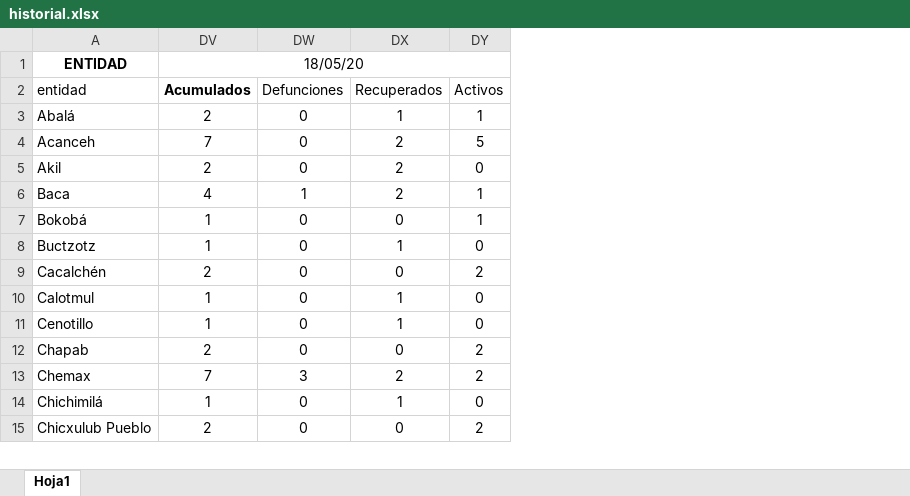
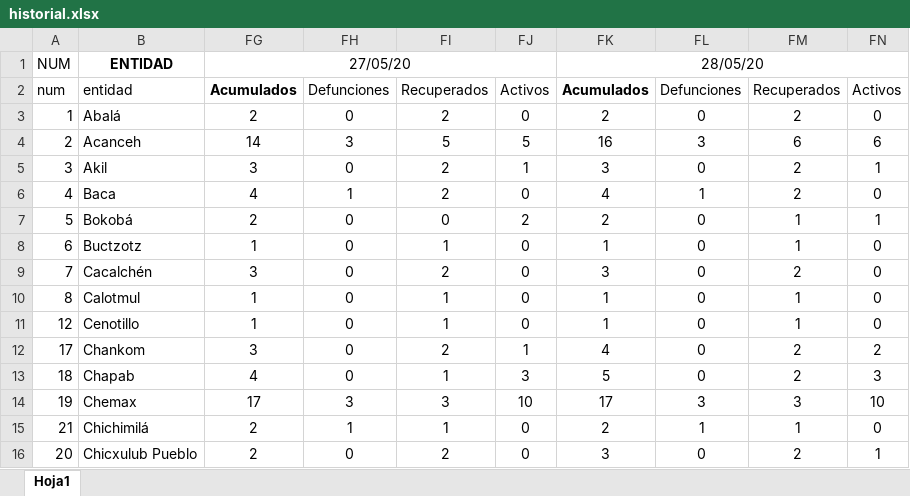
Before and after one commit to Lugiax/covidABM, an Excel workbook: Datos/historial.xlsx, sheet Hoja1, drawn as a sheet; only a part is shown; values as stored, in another font and other column widths than the file's, no borders; addresses are those after the commit; the diff covers the shown part only; the diff names each change by its address in the sheet, - before the commit and + after, or states it on an @@ line.

Commit message:
Cambio en el formato de representar los datos de los municipios

```diff
--- a/Datos/historial.xlsx (sheet Hoja1)
+++ b/Datos/historial.xlsx (sheet Hoja1)
+column A, rows 1-11: NUM | num | 1 | 2 | 3 | 4 | 5 | 6 | 7 | 8 | 12; rows 13-16: 18 | 19 | 21 | 20
+column FK, rows 1-11: 28/05/20 | Acumulados | 2 | 16 | 3 | 4 | 2 | 1 | 3 | 1 | 1; rows 13-16: 5 | 17 | 2 | 3
+column FL, rows 2-11: Defunciones | 0 | 3 | 0 | 1 | 0 | 0 | 0 | 0 | 0; rows 13-16: 0 | 3 | 1 | 0
+column FM, rows 2-11: Recuperados | 2 | 6 | 2 | 2 | 1 | 1 | 2 | 1 | 1; rows 13-16: 2 | 3 | 1 | 2
+column FN, rows 2-11: Activos | 0 | 6 | 1 | 0 | 1 | 0 | 0 | 0 | 0; rows 13-16: 3 | 10 | 0 | 1
-FG1: 18/05/20
+FG1: 27/05/20
-FI3: 1
+FI3: 2
-FJ3: 1
+FJ3: 0
-FG4: 7
+FG4: 14
-FH4: 0
+FH4: 3
-FI4: 2
+FI4: 5
-FG5: 2
+FG5: 3
-FJ5: 0
+FJ5: 1
-FJ6: 1
+FJ6: 0
-FG7: 1
+FG7: 2
-FJ7: 1
+FJ7: 2
-FG9: 2
+FG9: 3
-FI9: 0
+FI9: 2
-FJ9: 2
+FJ9: 0
+row 12: 17 | Chankom | 3 | 0 | 2 | 1 | 4 | 0 | 2 | 2
-FG13: 2
+FG13: 4
-FI13: 0
+FI13: 1
-FJ13: 2
+FJ13: 3
-FG14: 7
+FG14: 17
-FI14: 2
+FI14: 3
-FJ14: 2
+FJ14: 10
-FG15: 1
+FG15: 2
-FH15: 0
+FH15: 1
-FI16: 0
+FI16: 2
-FJ16: 2
+FJ16: 0
```
Also changed, not shown: 8 added rows, 1 removed row and 135 edited cells elsewhere in this sheet, hidden cells, 30 other files.
